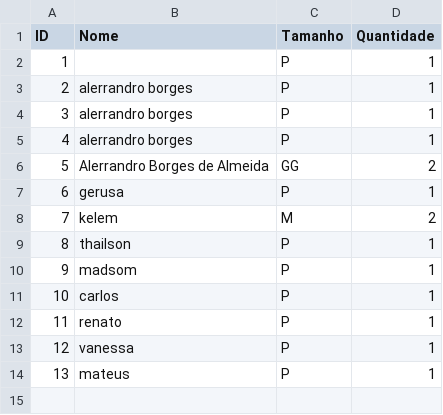
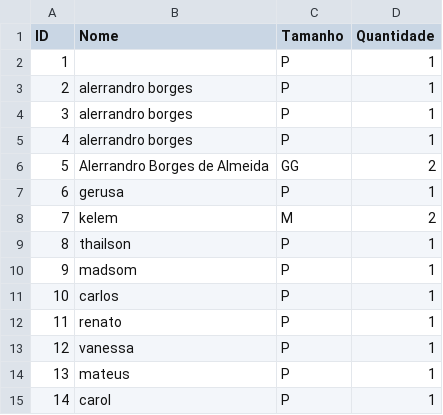
Before and after one commit to alerrandro1999/uniforme-ads, a CSV file: public/alunos.csv, drawn as a sheet.

```diff
--- a/public/alunos.csv
+++ b/public/alunos.csv
@@ -14 +14,2 @@ ID;Nome;Tamanho;Quantidade
 13;mateus;P;1
+14;carol;P;1
```
Also changed, not shown: 3 other files.
